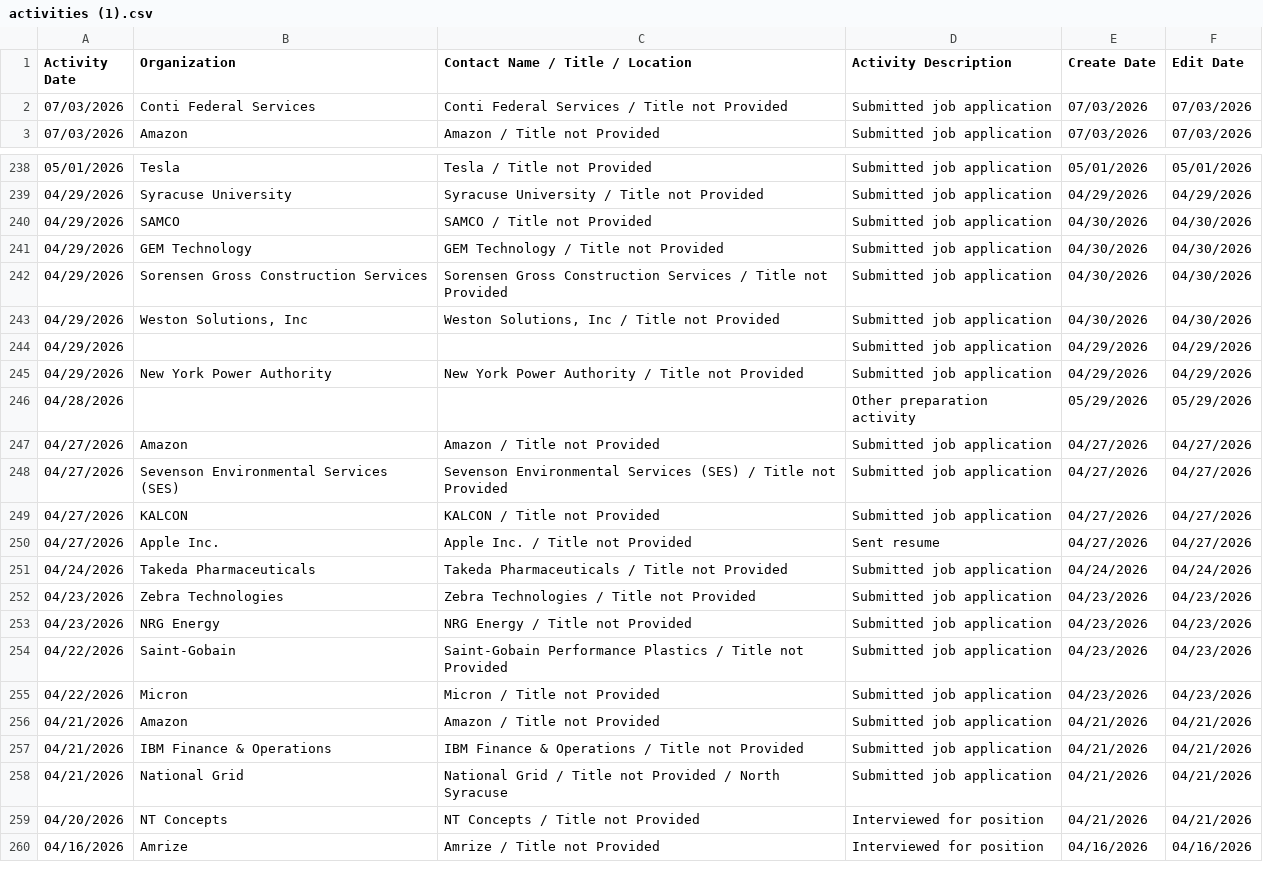
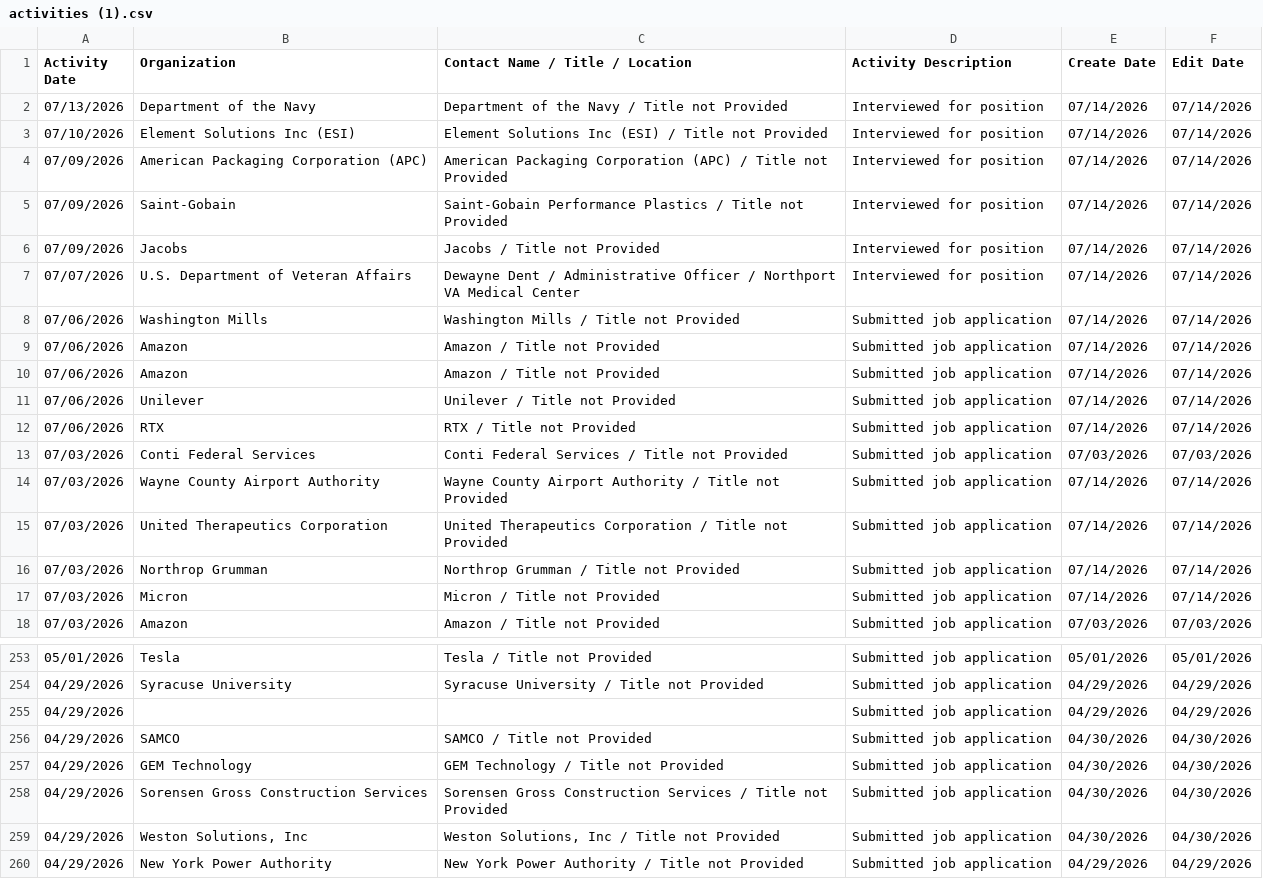
Before and after one commit to hypercord114/JOB-APPLICATIONS-SINCE-NOV2025, a CSV file: activities (1).csv, drawn as a sheet; only a part is shown, gaps mark what is left out; the shorter side is filled out with more unchanged rows; the diff covers the shown part only.

Commit message:
Add files via upload

```diff
--- a/activities (1).csv
+++ b/activities (1).csv
@@ -1,3 +1,18 @@
 "Activity Date","Organization","Contact Name / Title / Location","Activity Description","Create Date","Edit Date"
+"07/13/2026","Department of the Navy","Department of the Navy / Title not Provided","Interviewed for position","07/14/2026","07/14/2026"
+"07/10/2026","Element Solutions Inc (ESI)","Element Solutions Inc (ESI) / Title not Provided","Interviewed for position","07/14/2026","07/14/2026"
+"07/09/2026","American Packaging Corporation (APC)","American Packaging Corporation (APC) / Title not Provided","Interviewed for position","07/14/2026","07/14/2026"
+"07/09/2026","Saint-Gobain","Saint-Gobain Performance Plastics / Title not Provided","Interviewed for position","07/14/2026","07/14/2026"
+"07/09/2026","Jacobs","Jacobs / Title not Provided","Interviewed for position","07/14/2026","07/14/2026"
+"07/07/2026","U.S. Department of Veteran Affairs","Dewayne Dent / Administrative Officer / Northport VA Medical Center","Interviewed for position","07/14/2026","07/14/2026"
+"07/06/2026","Washington Mills","Washington Mills / Title not Provided","Submitted job application","07/14/2026","07/14/2026"
+"07/06/2026","Amazon","Amazon / Title not Provided","Submitted job application","07/14/2026","07/14/2026"
+"07/06/2026","Amazon","Amazon / Title not Provided","Submitted job application","07/14/2026","07/14/2026"
+"07/06/2026","Unilever","Unilever / Title not Provided","Submitted job application","07/14/2026","07/14/2026"
+"07/06/2026","RTX","RTX / Title not Provided","Submitted job application","07/14/2026","07/14/2026"
 "07/03/2026","Conti Federal Services","Conti Federal Services / Title not Provided","Submitted job application","07/03/2026","07/03/2026"
+"07/03/2026","Wayne County Airport Authority","Wayne County Airport Authority / Title not Provided","Submitted job application","07/14/2026","07/14/2026"
+"07/03/2026","United Therapeutics Corporation","United Therapeutics Corporation / Title not Provided","Submitted job application","07/14/2026","07/14/2026"
+"07/03/2026","Northrop Grumman","Northrop Grumman / Title not Provided","Submitted job application","07/14/2026","07/14/2026"
+"07/03/2026","Micron","Micron / Title not Provided","Submitted job application","07/14/2026","07/14/2026"
 "07/03/2026","Amazon","Amazon / Title not Provided","Submitted job application","07/03/2026","07/03/2026"
@@ -239,2 +254,3 @@
 "04/29/2026","Syracuse University","Syracuse University / Title not Provided","Submitted job application","04/29/2026","04/29/2026"
+"04/29/2026","","","Submitted job application","04/29/2026","04/29/2026"
 "04/29/2026","SAMCO","SAMCO / Title not Provided","Submitted job application","04/30/2026","04/30/2026"
@@ -243,3 +259,2 @@
 "04/29/2026","Weston Solutions, Inc","Weston Solutions, Inc / Title not Provided","Submitted job application","04/30/2026","04/30/2026"
-"04/29/2026","","","Submitted job application","04/29/2026","04/29/2026"
 "04/29/2026","New York Power Authority","New York Power Authority / Title not Provided","Submitted job application","04/29/2026","04/29/2026"
```
Also changed, not shown: 7 moved rows elsewhere in this file.
